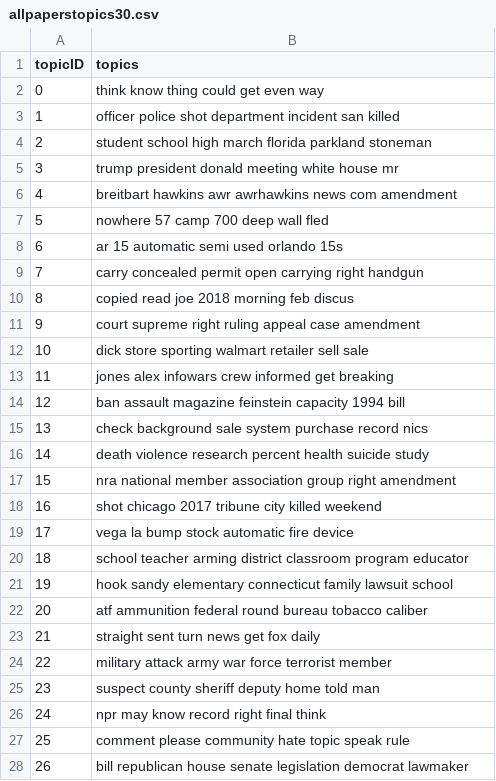
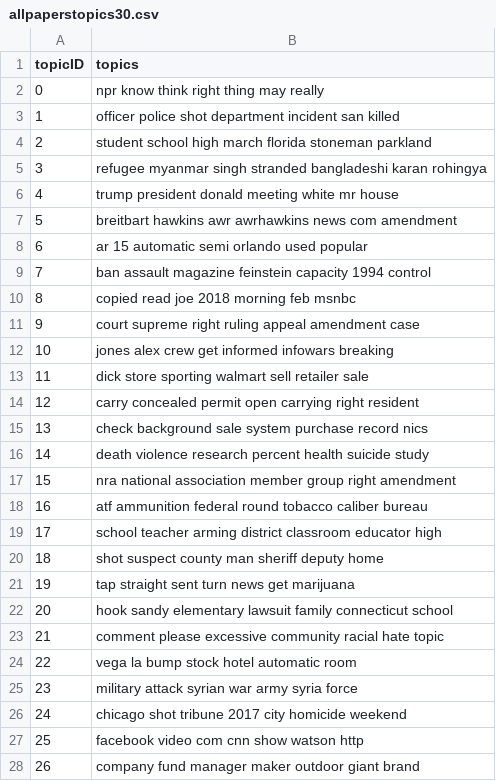
Before and after one commit to michellejm/guns_in_America, a CSV file: topics/allpaperstopics30.csv, drawn as a sheet; only a part is shown; the diff covers the shown part only.

```diff
--- a/topics/allpaperstopics30.csv
+++ b/topics/allpaperstopics30.csv
@@ -1,28 +1,28 @@
 topicID,topics
-0,think know thing could get even way
+0,npr know think right thing may really
 1,officer police shot department incident san killed
-2,student school high march florida parkland stoneman
-3,trump president donald meeting white house mr
-4,breitbart hawkins awr awrhawkins news com amendment
-5,nowhere 57 camp 700 deep wall fled
-6,ar 15 automatic semi used orlando 15s
-7,carry concealed permit open carrying right handgun
-8,copied read joe 2018 morning feb discus
-9,court supreme right ruling appeal case amendment
-10,dick store sporting walmart retailer sell sale
-11,jones alex infowars crew informed get breaking
-12,ban assault magazine feinstein capacity 1994 bill
+2,student school high march florida stoneman parkland
+3,refugee myanmar singh stranded bangladeshi karan rohingya
+4,trump president donald meeting white mr house
+5,breitbart hawkins awr awrhawkins news com amendment
+6,ar 15 automatic semi orlando used popular
+7,ban assault magazine feinstein capacity 1994 control
+8,copied read joe 2018 morning feb msnbc
+9,court supreme right ruling appeal amendment case
+10,jones alex crew get informed infowars breaking
+11,dick store sporting walmart sell retailer sale
+12,carry concealed permit open carrying right resident
 13,check background sale system purchase record nics
 14,death violence research percent health suicide study
-15,nra national member association group right amendment
-16,shot chicago 2017 tribune city killed weekend
-17,vega la bump stock automatic fire device
-18,school teacher arming district classroom program educator
-19,hook sandy elementary connecticut family lawsuit school
-20,atf ammunition federal round bureau tobacco caliber
-21,straight sent turn news get fox daily
-22,military attack army war force terrorist member
-23,suspect county sheriff deputy home told man
-24,npr may know record right final think
-25,comment please community hate topic speak rule
-26,bill republican house senate legislation democrat lawmaker
+15,nra national association member group right amendment
+16,atf ammunition federal round tobacco caliber bureau
+17,school teacher arming district classroom educator high
+18,shot suspect county man sheriff deputy home
+19,tap straight sent turn news get marijuana
+20,hook sandy elementary lawsuit family connecticut school
+21,comment please excessive community racial hate topic
+22,vega la bump stock hotel automatic room
+23,military attack syrian war army syria force
+24,chicago shot tribune 2017 city homicide weekend
+25,facebook video com cnn show watson http
+26,company fund manager maker outdoor giant brand
```
Also changed, not shown: 3 edited cells elsewhere in this file, 37 other files.
